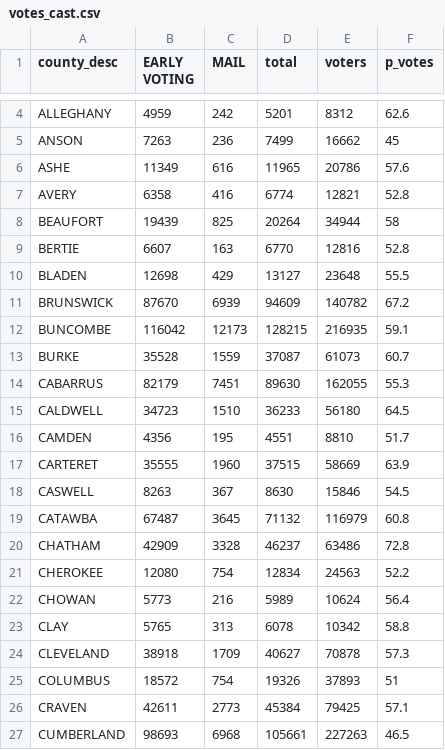
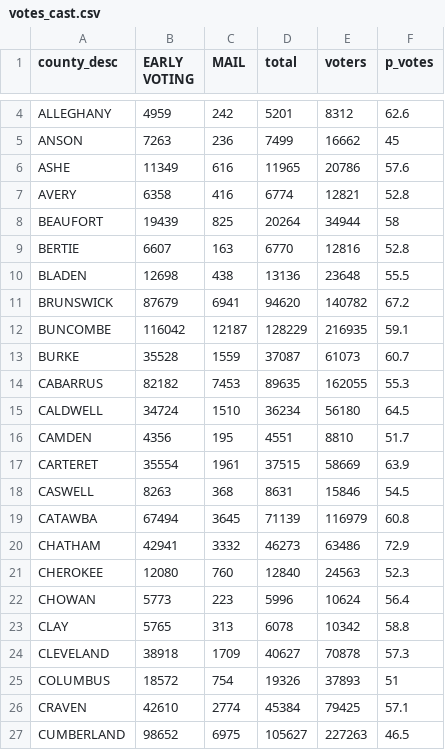
Before and after one commit to abcotvdata/NC-ballot-tracker-2024, a CSV file: votes_cast.csv, drawn as a sheet; only a part is shown, gaps mark what is left out; the diff covers the shown part only.

```diff
--- a/votes_cast.csv
+++ b/votes_cast.csv
@@ -9,15 +9,15 @@
 "BERTIE",6607,163,6770,12816,52.8
-"BLADEN",12698,429,13127,23648,55.5
-"BRUNSWICK",87670,6939,94609,140782,67.2
-"BUNCOMBE",116042,12173,128215,216935,59.1
+"BLADEN",12698,438,13136,23648,55.5
+"BRUNSWICK",87679,6941,94620,140782,67.2
+"BUNCOMBE",116042,12187,128229,216935,59.1
 "BURKE",35528,1559,37087,61073,60.7
-"CABARRUS",82179,7451,89630,162055,55.3
-"CALDWELL",34723,1510,36233,56180,64.5
+"CABARRUS",82182,7453,89635,162055,55.3
+"CALDWELL",34724,1510,36234,56180,64.5
 "CAMDEN",4356,195,4551,8810,51.7
-"CARTERET",35555,1960,37515,58669,63.9
-"CASWELL",8263,367,8630,15846,54.5
-"CATAWBA",67487,3645,71132,116979,60.8
-"CHATHAM",42909,3328,46237,63486,72.8
-"CHEROKEE",12080,754,12834,24563,52.2
-"CHOWAN",5773,216,5989,10624,56.4
+"CARTERET",35554,1961,37515,58669,63.9
+"CASWELL",8263,368,8631,15846,54.5
+"CATAWBA",67494,3645,71139,116979,60.8
+"CHATHAM",42941,3332,46273,63486,72.9
+"CHEROKEE",12080,760,12840,24563,52.3
+"CHOWAN",5773,223,5996,10624,56.4
 "CLAY",5765,313,6078,10342,58.8
@@ -25,3 +25,3 @@
 "COLUMBUS",18572,754,19326,37893,51
-"CRAVEN",42611,2773,45384,79425,57.1
-"CUMBERLAND",98693,6968,105661,227263,46.5
+"CRAVEN",42610,2774,45384,79425,57.1
+"CUMBERLAND",98652,6975,105627,227263,46.5
```
Also changed, not shown: 134 edited cells elsewhere in this file, absentee_spoiled_outstanding_20241105.csv, 3 other files.
